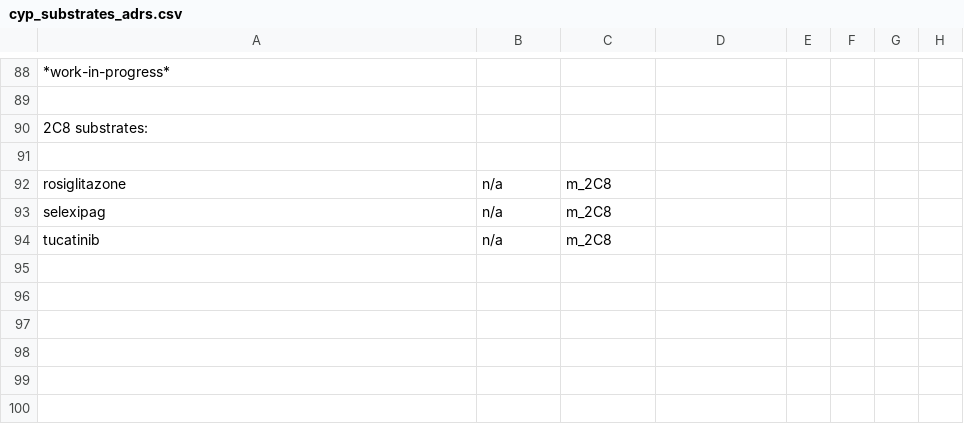
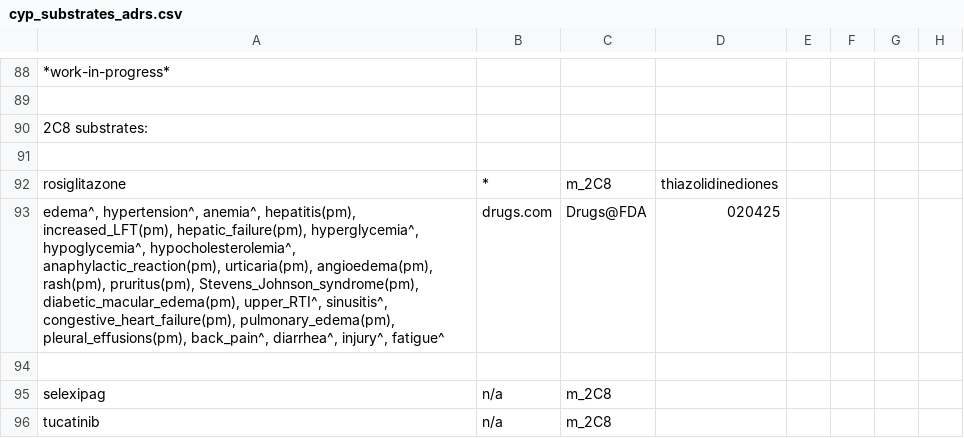
Before and after one commit to jhylin/Adverse_drug_reactions, a CSV file: cyp_substrates_adrs.csv, drawn as a sheet; only a part is shown, gaps mark what is left out; ↵ is a line break in a cell; the diff names each change by its address in the sheet, - before the commit and + after, or states it on an @@ line.

```diff
--- a/cyp_substrates_adrs.csv
+++ b/cyp_substrates_adrs.csv
-B92: n/a
+B92: *
-D92: (empty)
+D92: thiazolidinediones
+row 93: edema^, hypertension^, anemia^, hepatitis(pm), increased_LFT(pm), hepatic_failure(pm), hyperglycemia^, ↵ hypoglycemia^, hypocholesterolemia^, anaphylactic_reaction(pm), urticaria(pm), angioedema(pm), ↵ rash(pm), pruritus(pm), Stevens_Johnson_syndrome(pm), diabetic_macular_edema(pm), upper_RTI^, sinusitis^, ↵ congestive_heart_failure(pm), pulmonary_edema(pm), pleural_effusions(pm), back_pain^, diarrhea^, injury^, fatigue^ | drugs.com | Drugs@FDA | 020425
+row 94: (empty)
```
Also changed, not shown: 1 other file.
